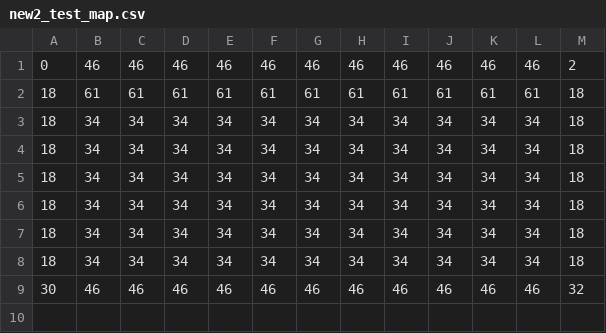
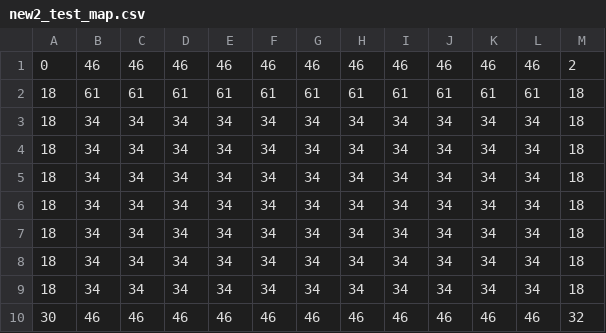
Before and after one commit to eliczi/rogalik, a CSV file: maps/new2_test_map.csv, drawn as a sheet.

```diff
--- a/maps/new2_test_map.csv
+++ b/maps/new2_test_map.csv
@@ -8,2 +8,3 @@
 18,34,34,34,34,34,34,34,34,34,34,34,18
+18,34,34,34,34,34,34,34,34,34,34,34,18
 30,46,46,46,46,46,46,46,46,46,46,46,32
```
Also changed, not shown: 6 other files.
